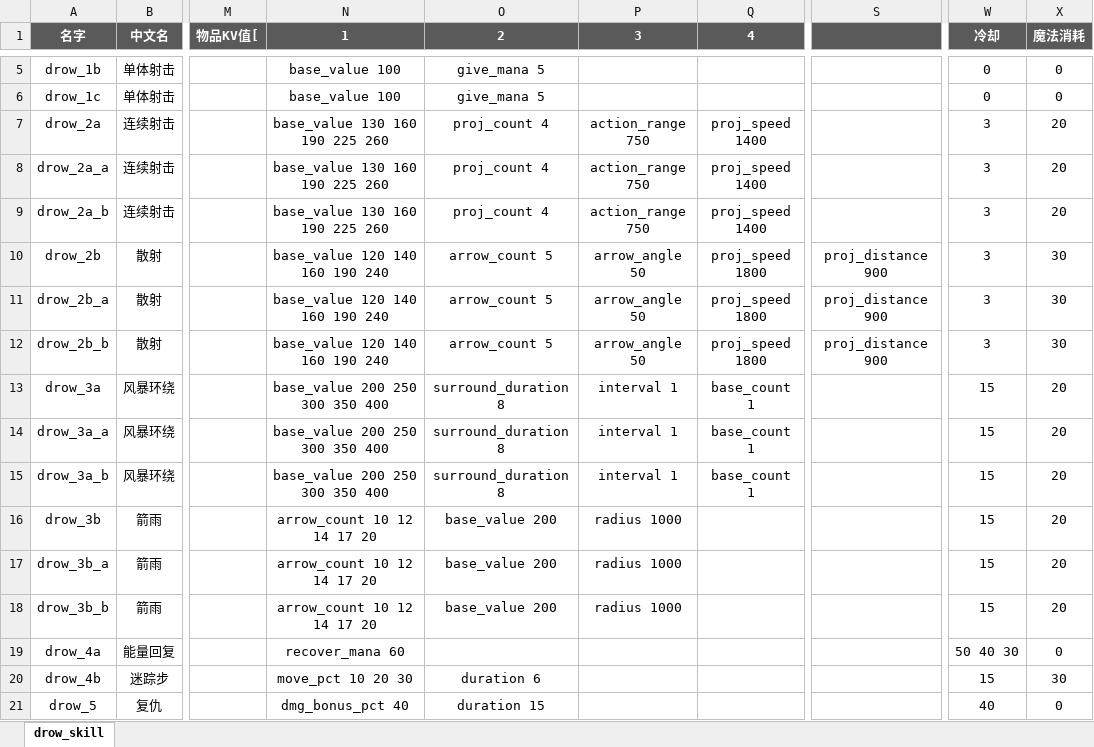
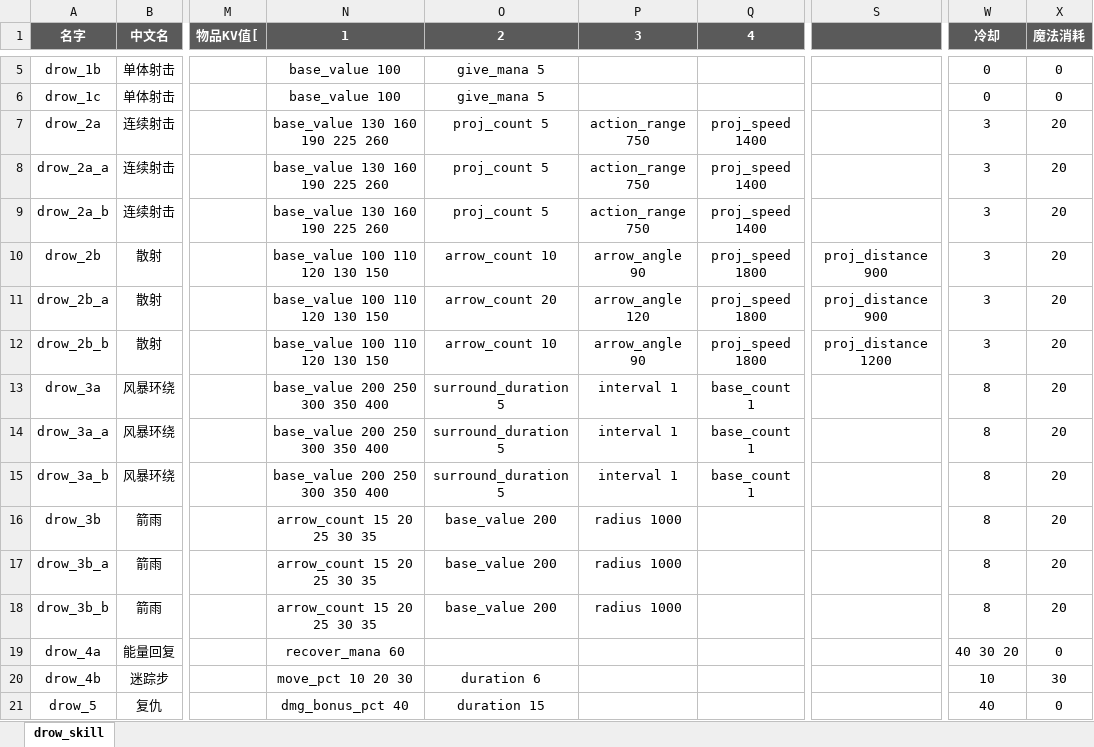
Before and after one commit to YPYT1/nobody, an Excel workbook: excels/abilities/hero/drow.xlsx, sheet drow_skill, drawn as a sheet; only a part is shown, gaps mark what is left out; values as stored, in another font and other column widths than the file's, no borders; conditional formats not drawn; the diff names each change by its address in the sheet, - before the commit and + after, or states it on an @@ line.

```diff
--- a/excels/abilities/hero/drow.xlsx (sheet drow_skill)
+++ b/excels/abilities/hero/drow.xlsx (sheet drow_skill)
-O7:O9 (2): proj_count 4
+O7:O9 (2): proj_count 5
-N10:N12 (1): base_value 120 140 160 190 240
+N10:N12 (1): base_value 100 110 120 130 150
-O10 (2): arrow_count 5
+O10 (2): arrow_count 10
-P10 (3): arrow_angle 50
+P10 (3): arrow_angle 90
-X10:X12 (魔法消耗): 30
+X10:X12 (魔法消耗): 20
-O11 (2): arrow_count 5
+O11 (2): arrow_count 20
-P11 (3): arrow_angle 50
+P11 (3): arrow_angle 120
-O12 (2): arrow_count 5
+O12 (2): arrow_count 10
-P12 (3): arrow_angle 50
+P12 (3): arrow_angle 90
-S12: proj_distance 900
+S12: proj_distance 1200
-O13:O15 (2): surround_duration 8
+O13:O15 (2): surround_duration 5
-W13:W18 (冷却): 15
+W13:W18 (冷却): 8
-N16:N18 (1): arrow_count 10 12 14 17 20
+N16:N18 (1): arrow_count 15 20 25 30 35
-W19 (冷却): 50 40 30
+W19 (冷却): 40 30 20
-W20 (冷却): 15
+W20 (冷却): 10
```
Also changed, not shown: excels/abilities/hero/skywrath.xlsx, excels/config/game/hero/talent_tree/talent_tree_config.xlsx.
